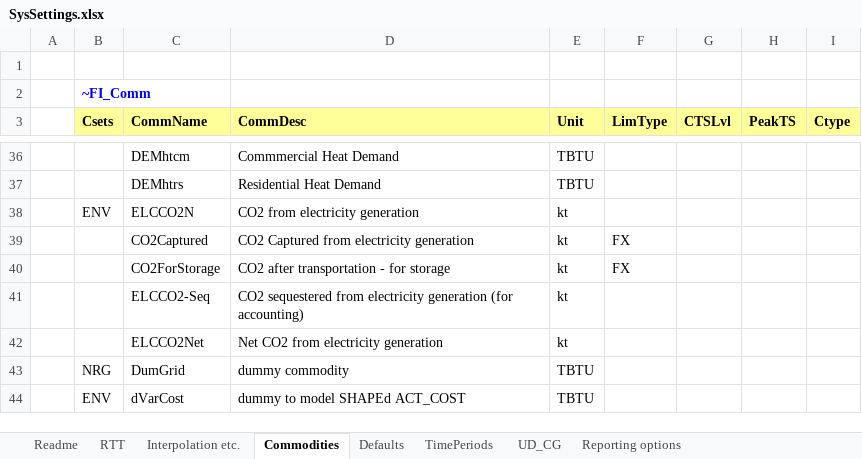
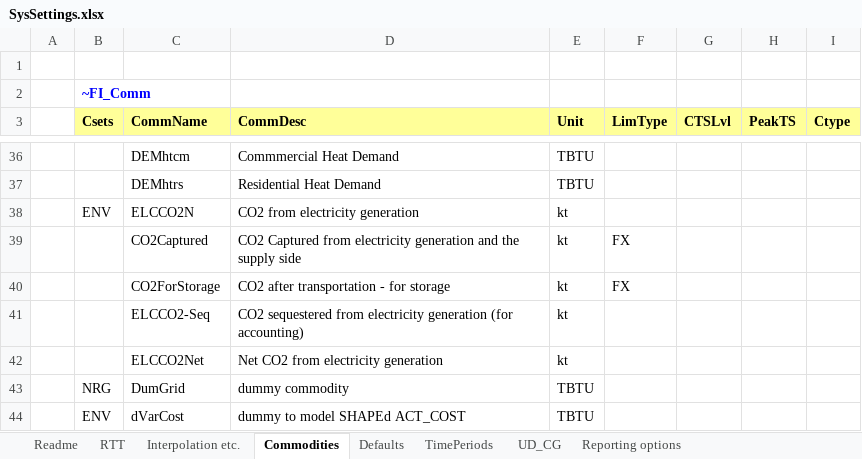
Before and after one commit to MMobir/test2, an Excel workbook: SysSettings.xlsx, sheet Commodities, drawn as a sheet; only a part is shown, gaps mark what is left out; values as stored, in another font and other column widths than the file's, no borders; the diff names each change by its address in the sheet, - before the commit and + after, or states it on an @@ line.

```diff
--- a/SysSettings.xlsx (sheet Commodities)
+++ b/SysSettings.xlsx (sheet Commodities)
-D39 (CommDesc): …electricity generation
+D39 (CommDesc): …electricity generation and the supply side
```
Also changed, not shown: sheet TimePeriods.
